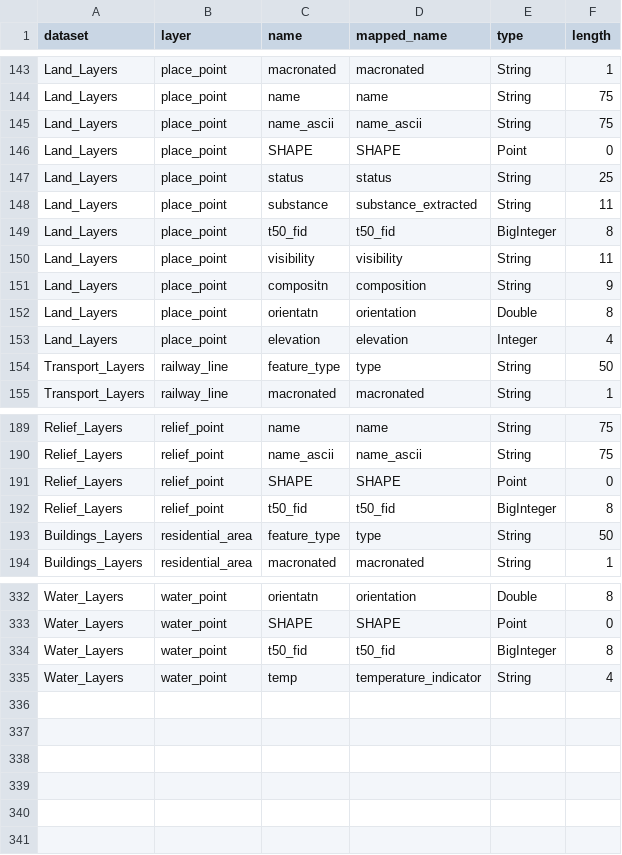
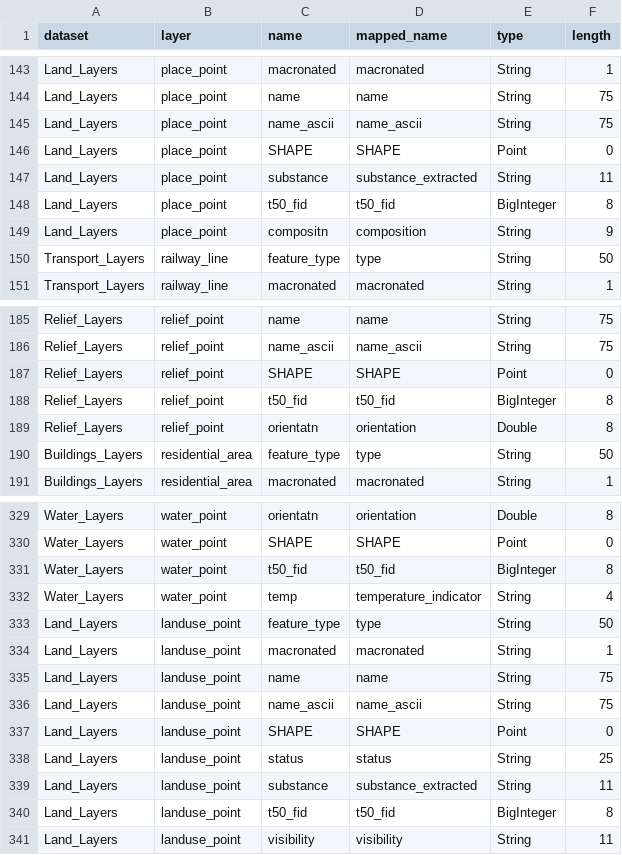
Before and after one commit to linz/topographic-system, a CSV file: packages/data/nztopo50/import/core/datasets_fields.csv, drawn as a sheet; only a part is shown, gaps mark what is left out; removed rows and columns are numbered as before the commit, all else as after; the diff names each change by its address in the sheet, - before the commit and + after, or states it on an @@ line.

Commit message:
place_point changes

```diff
--- a/packages/data/nztopo50/import/core/datasets_fields.csv
+++ b/packages/data/nztopo50/import/core/datasets_fields.csv
-row 147: Land_Layers | place_point | status | status | String | 25
-row 150: Land_Layers | place_point | visibility | visibility | String | 11
-row 152: Land_Layers | place_point | orientatn | orientation | Double | 8
-row 153: Land_Layers | place_point | elevation | elevation | Integer | 4
+row 189: Relief_Layers | relief_point | orientatn | orientation | Double | 8
+row 333: Land_Layers | landuse_point | feature_type | type | String | 50
+row 334: Land_Layers | landuse_point | macronated | macronated | String | 1
+row 335: Land_Layers | landuse_point | name | name | String | 75
+row 336: Land_Layers | landuse_point | name_ascii | name_ascii | String | 75
+row 337: Land_Layers | landuse_point | SHAPE | SHAPE | Point | 0
+row 338: Land_Layers | landuse_point | status | status | String | 25
+row 339: Land_Layers | landuse_point | substance | substance_extracted | String | 11
+row 340: Land_Layers | landuse_point | t50_fid | t50_fid | BigInteger | 8
+row 341: Land_Layers | landuse_point | visibility | visibility | String | 11
```
Also changed, not shown: packages/data/nztopo50/import/core/layers_info.csv, 1 other file.
